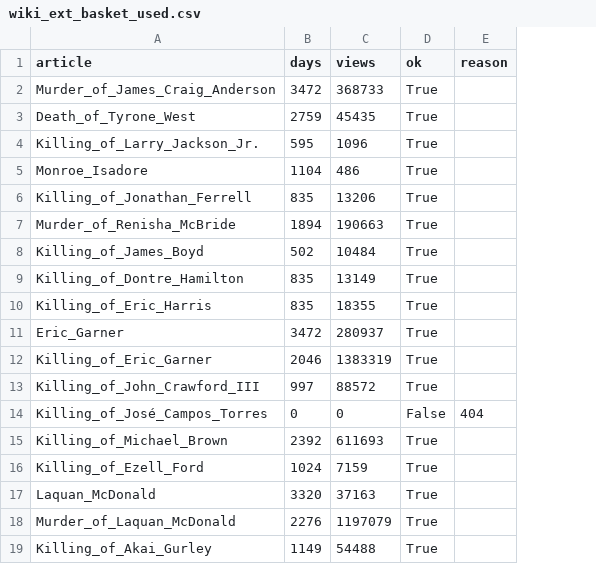
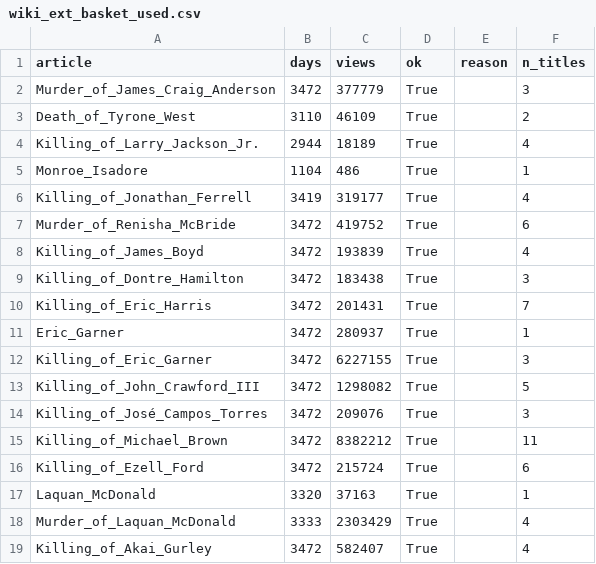
Before and after one commit to AbrahimMahmud/ems-police-awareness, a CSV file: data/reference/wiki_ext_basket_used.csv, drawn as a sheet; only a part is shown; the diff covers the shown part only; the diff names each change by its address in the sheet, - before the commit and + after, or states it on an @@ line.

```diff
--- a/data/reference/wiki_ext_basket_used.csv
+++ b/data/reference/wiki_ext_basket_used.csv
+column F (n_titles), rows 2-19: 3 | 2 | 4 | 1 | 4 | 6 | 4 | 3 | 7 | 1 | 3 | 5 | 3 | 11 | 6 | 1 | 4 | 4
-C2 (views): 368733
+C2 (views): 377779
-B3 (days): 2759
+B3 (days): 3110
-C3 (views): 45435
+C3 (views): 46109
-B4 (days): 595
+B4 (days): 2944
-C4 (views): 1096
+C4 (views): 18189
-B6 (days): 835
+B6 (days): 3419
-C6 (views): 13206
+C6 (views): 319177
-B7 (days): 1894
+B7 (days): 3472
-C7 (views): 190663
+C7 (views): 419752
-B8 (days): 502
+B8 (days): 3472
-C8 (views): 10484
+C8 (views): 193839
-B9:B10 (days): 835
+B9:B10 (days): 3472
-C9 (views): 13149
+C9 (views): 183438
-C10 (views): 18355
+C10 (views): 201431
-B12 (days): 2046
+B12 (days): 3472
-C12 (views): 1383319
+C12 (views): 6227155
-B13 (days): 997
+B13 (days): 3472
-C13 (views): 88572
+C13 (views): 1298082
-B14 (days): 0
+B14 (days): 3472
-C14 (views): 0
+C14 (views): 209076
-D14 (ok): False
+D14 (ok): True
-E14 (reason): 404
+E14 (reason): (empty)
-B15 (days): 2392
+B15 (days): 3472
-C15 (views): 611693
+C15 (views): 8382212
-B16 (days): 1024
+B16 (days): 3472
-C16 (views): 7159
+C16 (views): 215724
-B18 (days): 2276
+B18 (days): 3333
-C18 (views): 1197079
+C18 (views): 2303429
-B19 (days): 1149
+B19 (days): 3472
-C19 (views): 54488
+C19 (views): 582407
```
Also changed, not shown: 149 edited cells elsewhere in this file, data/reference/cai_components_daily.csv, data/reference/confirmation_episodes_rebuilt.csv, 7 other files.
